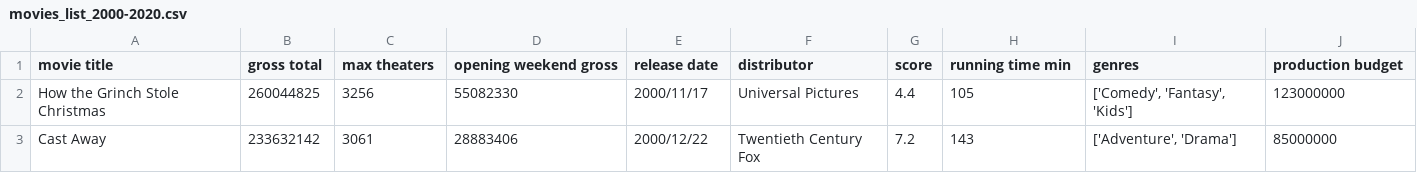
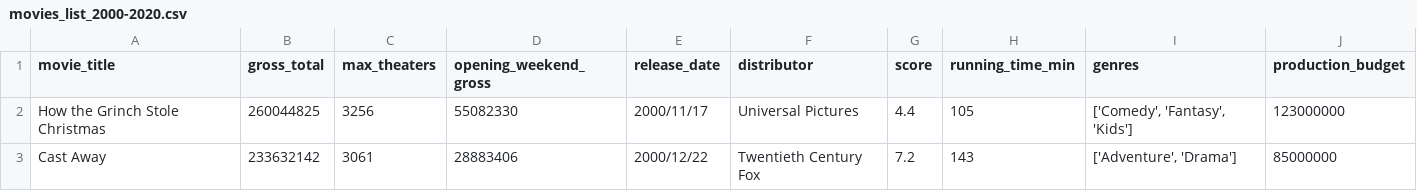
Before and after one commit to jofaval/tfm-iabd, a CSV file: app/services/node-red/files/movies_list_2000-2020.csv, drawn as a sheet; only a part is shown.

Commit message:
Fix column names

```diff
--- a/app/services/node-red/files/movies_list_2000-2020.csv
+++ b/app/services/node-red/files/movies_list_2000-2020.csv
@@ -1,2 +1,2 @@
-movie title,gross total,max theaters,opening weekend gross,release date,distributor,score,running time min,genres,production budget
+movie_title,gross_total,max_theaters,opening_weekend_gross,release_date,distributor,score,running_time_min,genres,production_budget
 How the Grinch Stole Christmas,260044825,3256,55082330,2000/11/17,Universal Pictures,4.4,105,"['Comedy', 'Fantasy', 'Kids']",123000000
```
